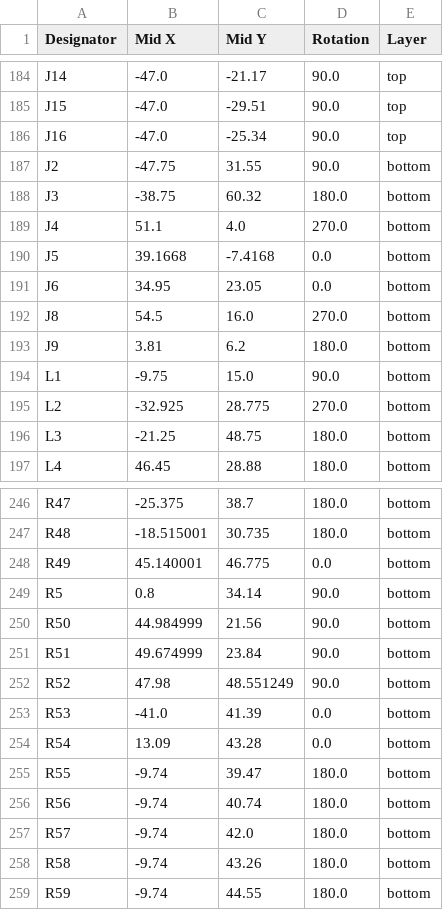
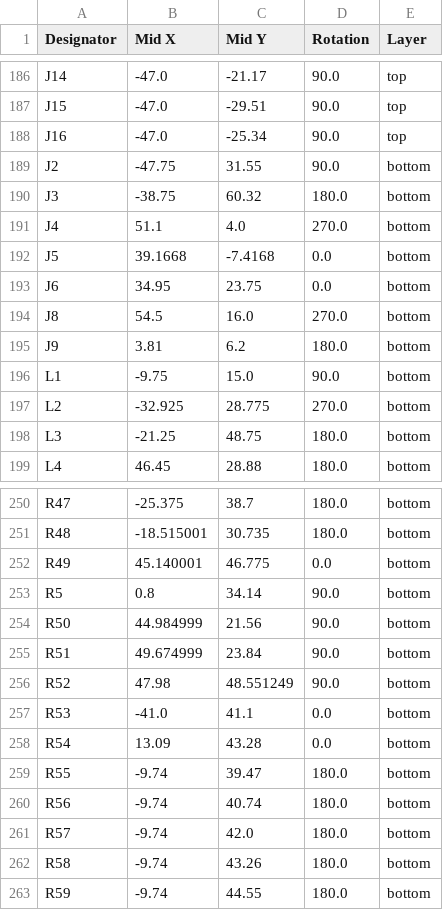
Before and after one commit to Nicolai-Electronics/tanmatsu-hardware, a CSV file: production/positions.csv, drawn as a sheet; only a part is shown, gaps mark what is left out; the diff covers the shown part only.

```diff
--- a/production/positions.csv
+++ b/production/positions.csv
@@ -190,3 +192,3 @@ J4,51.1,4.0,270.0,bottom
 J5,39.1668,-7.4168,0.0,bottom
-J6,34.95,23.05,0.0,bottom
+J6,34.95,23.75,0.0,bottom
 J8,54.5,16.0,270.0,bottom
@@ -252,3 +256,3 @@ R51,49.674999,23.84,90.0,bottom
 R52,47.98,48.551249,90.0,bottom
-R53,-41.0,41.39,0.0,bottom
+R53,-41.0,41.1,0.0,bottom
 R54,13.09,43.28,0.0,bottom
```
Also changed, not shown: 8 added rows and 1 edited cell elsewhere in this file, production/bom.csv, production/designators.csv, 14 other files.
